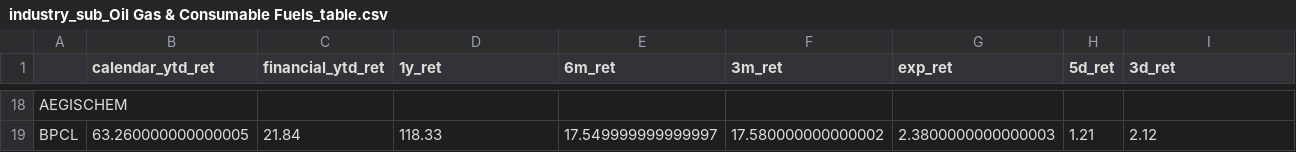
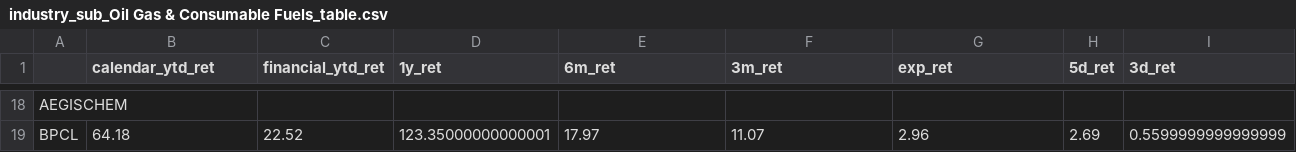
Before and after one commit to varunsrik/streamlit-test, a CSV file: industry_sub_Oil Gas & Consumable Fuels_table.csv, drawn as a sheet; only a part is shown, gaps mark what is left out; the diff covers the shown part only; the diff names each change by its address in the sheet, - before the commit and + after, or states it on an @@ line.

```diff
--- a/industry_sub_Oil Gas & Consumable Fuels_table.csv
+++ b/industry_sub_Oil Gas & Consumable Fuels_table.csv
-B19 (calendar_ytd_ret): 63.260000000000005
+B19 (calendar_ytd_ret): 64.18
-C19 (financial_ytd_ret): 21.84
+C19 (financial_ytd_ret): 22.52
-D19 (1y_ret): 118.33
+D19 (1y_ret): 123.35000000000001
-E19 (6m_ret): 17.549999999999997
+E19 (6m_ret): 17.97
-F19 (3m_ret): 17.580000000000002
+F19 (3m_ret): 11.07
-G19 (exp_ret): 2.3800000000000003
+G19 (exp_ret): 2.96
-H19 (5d_ret): 1.21
+H19 (5d_ret): 2.69
-I19 (3d_ret): 2.12
+I19 (3d_ret): 0.5599999999999999
```
Also changed, not shown: 128 edited cells elsewhere in this file, industry_sub_Consumer Services_table.csv, industry_sub_Fast Moving Consumer Goods_table.csv, 23 other files.
